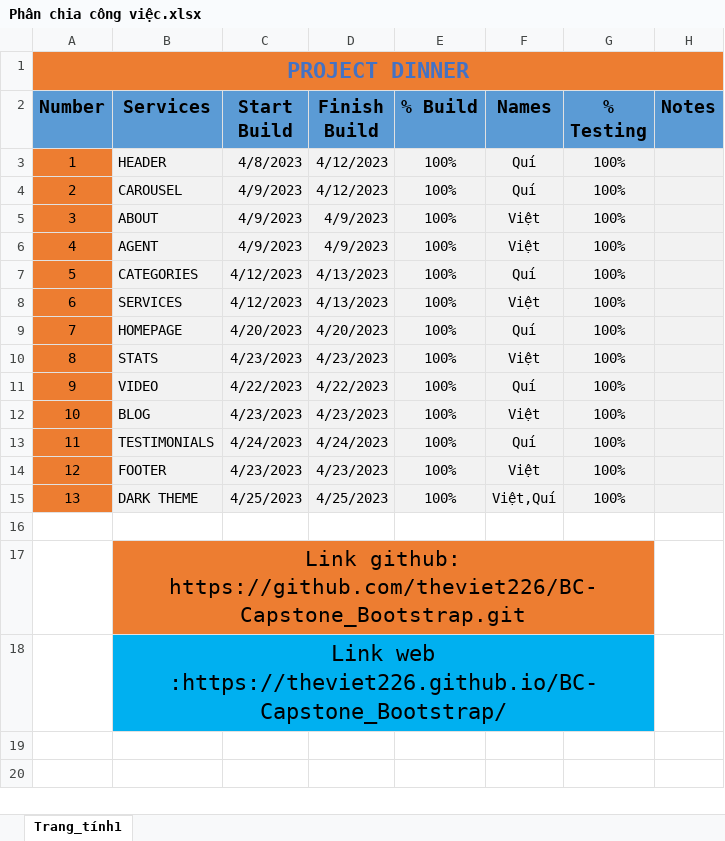
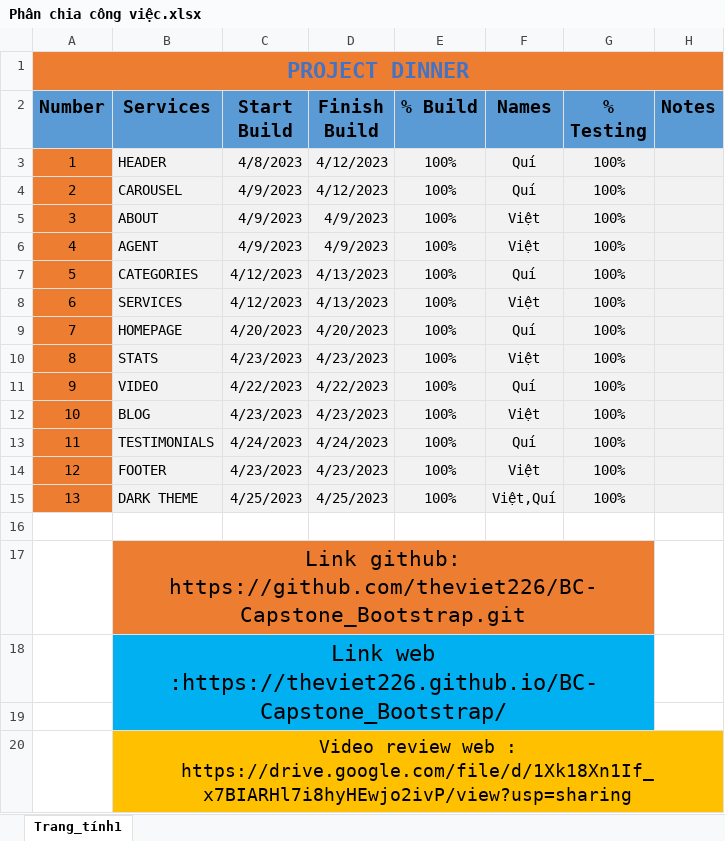
Before and after one commit to theviet226/BC-Capstone_Bootstrap, an Excel workbook: Phân chia công việc.xlsx, sheet Trang_tính1, drawn as a sheet; values as stored, in another font and other column widths than the file's, no borders; the diff names each change by its address in the sheet, - before the commit and + after, or states it on an @@ line.

Commit message:
them bang phan cong

```diff
--- a/Phân chia công việc.xlsx (sheet Trang_tính1)
+++ b/Phân chia công việc.xlsx (sheet Trang_tính1)
+row 19: (empty)
+row 20:  | Video review web : https://drive.google.com/file/d/1Xk18Xn1If_x7BIARHl7i8hyHEwjo2ivP/view?usp=sharing
```
